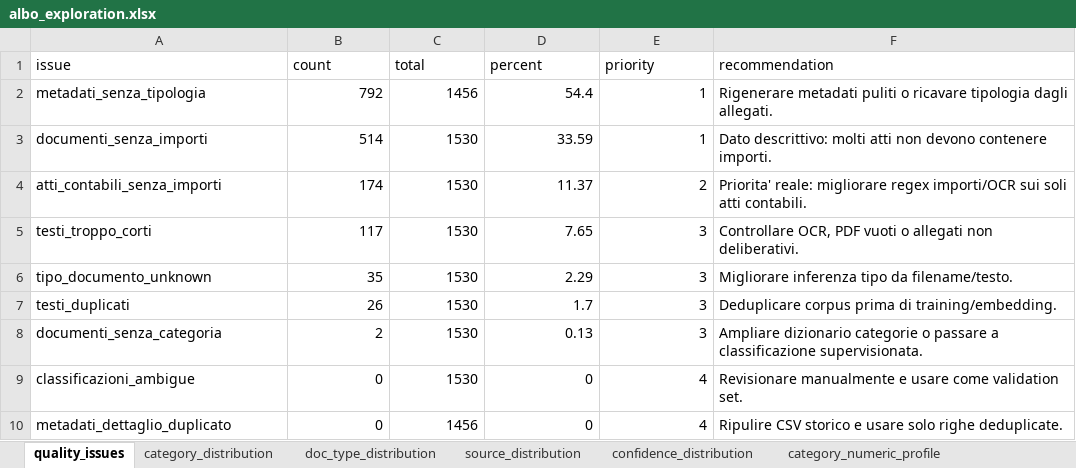
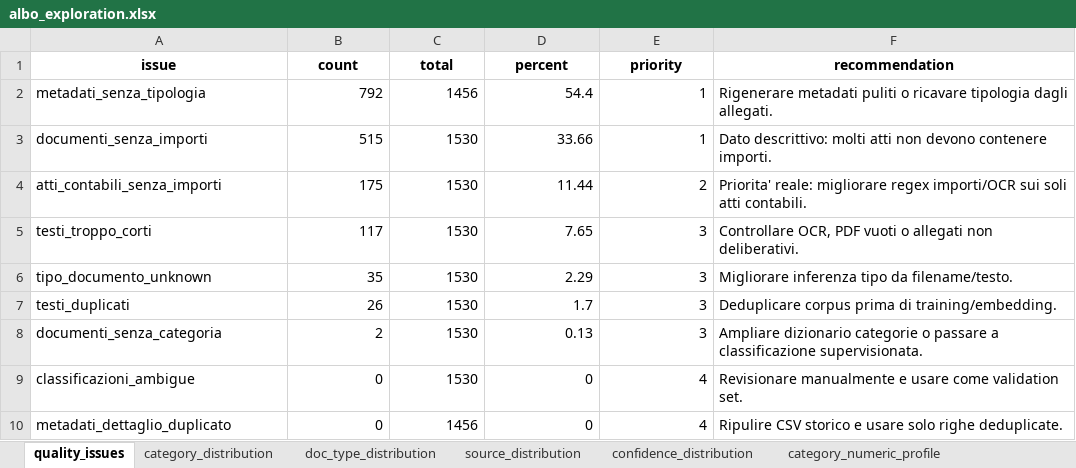
Before and after one commit to pietroscik/delibere-comunali, an Excel workbook: albo pretorio avella/albo_download/report/albo_exploration.xlsx, sheet quality_issues, drawn as a sheet; values as stored, in another font and other column widths than the file's, no borders; the diff names each change by its address in the sheet, - before the commit and + after, or states it on an @@ line.

```diff
--- a/albo pretorio avella/albo_download/report/albo_exploration.xlsx (sheet quality_issues)
+++ b/albo pretorio avella/albo_download/report/albo_exploration.xlsx (sheet quality_issues)
@@ A1:F1 bold: off → on, alignment: left → center @@
-B3 (count): 514
+B3 (count): 515
-D3 (percent): 33.59
+D3 (percent): 33.66
-B4 (count): 174
+B4 (count): 175
-D4 (percent): 11.37
+D4 (percent): 11.44
```
Also changed, not shown: sheet top_importi, sheet long_text_documents, sheet short_text_documents, sheet category_numeric_profile, sheet ambiguous_documents, sheet uncategorized_documents, 5 more sheets, 20 other files.
